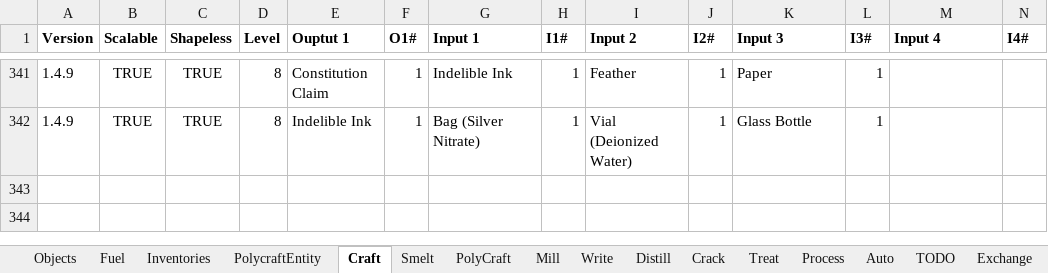
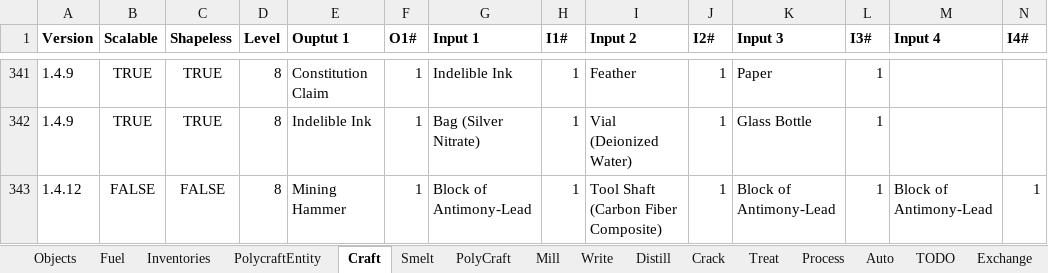
Before and after one commit to PolycraftWorld/polycraft-world, an Excel workbook: config/Polycraft Recipes.xlsx, sheet Craft, drawn as a sheet; only a part is shown, gaps mark what is left out; values as stored, in another font and other column widths than the file's, no borders; rows hold the shown columns only; the diff names each change by its address in the sheet, - before the commit and + after, or states it on an @@ line.

Commit message:
Created mining hammer that breaks a 3x3x3 block around focused block.

```diff
--- a/config/Polycraft Recipes.xlsx (sheet Craft)
+++ b/config/Polycraft Recipes.xlsx (sheet Craft)
+row 343: 1.4.12 | FALSE | FALSE | 8 | Mining Hammer | 1 | Block of Antimony-Lead | 1 | Tool Shaft (Carbon Fiber Composite) | 1 | Block of Antimony-Lead | 1 | Block of Antimony-Lead | 1
```
Also changed, not shown: sheet Objects, config/Polycraft Inputs.xlsx, config/Polycraft Learning.xlsx, 6 other files.
